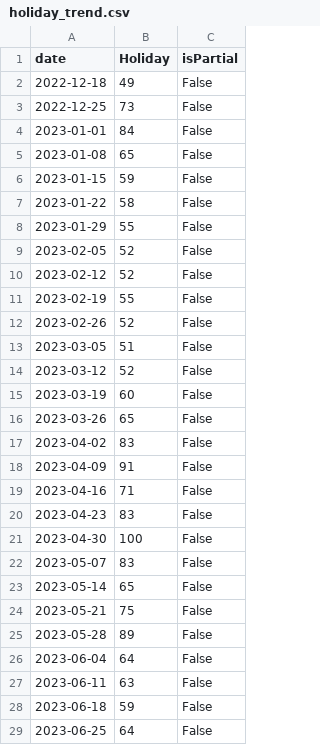
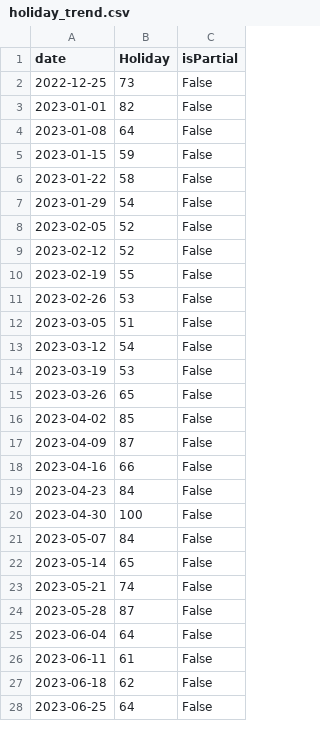
Before and after one commit to JakeOsmond/google-trends-scheduler, a CSV file: docs/holiday_trend.csv, drawn as a sheet; only a part is shown; the diff covers the shown part only.

```diff
--- a/docs/holiday_trend.csv
+++ b/docs/holiday_trend.csv
@@ -1,9 +1,8 @@
 date,Holiday,isPartial
-2022-12-18,49,False
 2022-12-25,73,False
-2023-01-01,84,False
-2023-01-08,65,False
+2023-01-01,82,False
+2023-01-08,64,False
 2023-01-15,59,False
 2023-01-22,58,False
-2023-01-29,55,False
+2023-01-29,54,False
 2023-02-05,52,False
@@ -11,19 +10,19 @@ date,Holiday,isPartial
 2023-02-19,55,False
-2023-02-26,52,False
+2023-02-26,53,False
 2023-03-05,51,False
-2023-03-12,52,False
-2023-03-19,60,False
+2023-03-12,54,False
+2023-03-19,53,False
 2023-03-26,65,False
-2023-04-02,83,False
-2023-04-09,91,False
-2023-04-16,71,False
-2023-04-23,83,False
+2023-04-02,85,False
+2023-04-09,87,False
+2023-04-16,66,False
+2023-04-23,84,False
 2023-04-30,100,False
-2023-05-07,83,False
+2023-05-07,84,False
 2023-05-14,65,False
-2023-05-21,75,False
-2023-05-28,89,False
+2023-05-21,74,False
+2023-05-28,87,False
 2023-06-04,64,False
-2023-06-11,63,False
-2023-06-18,59,False
+2023-06-11,61,False
+2023-06-18,62,False
 2023-06-25,64,False
```
Also changed, not shown: 1 added row and 87 edited cells elsewhere in this file.
